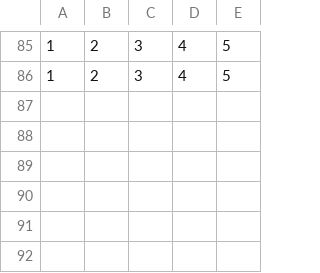
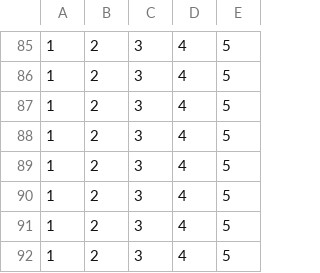
Before and after one commit to shouquan851/anonymousPPTD, a CSV file: testResult/测试结果.csv, drawn as a sheet; only a part is shown, gaps mark what is left out.

```diff
--- a/testResult/测试结果.csv
+++ b/testResult/测试结果.csv
@@ -86 +86,7 @@
 1,2,3,4,5
+1,2,3,4,5
+1,2,3,4,5
+1,2,3,4,5
+1,2,3,4,5
+1,2,3,4,5
+1,2,3,4,5
```
Also changed, not shown: 5 other files.
